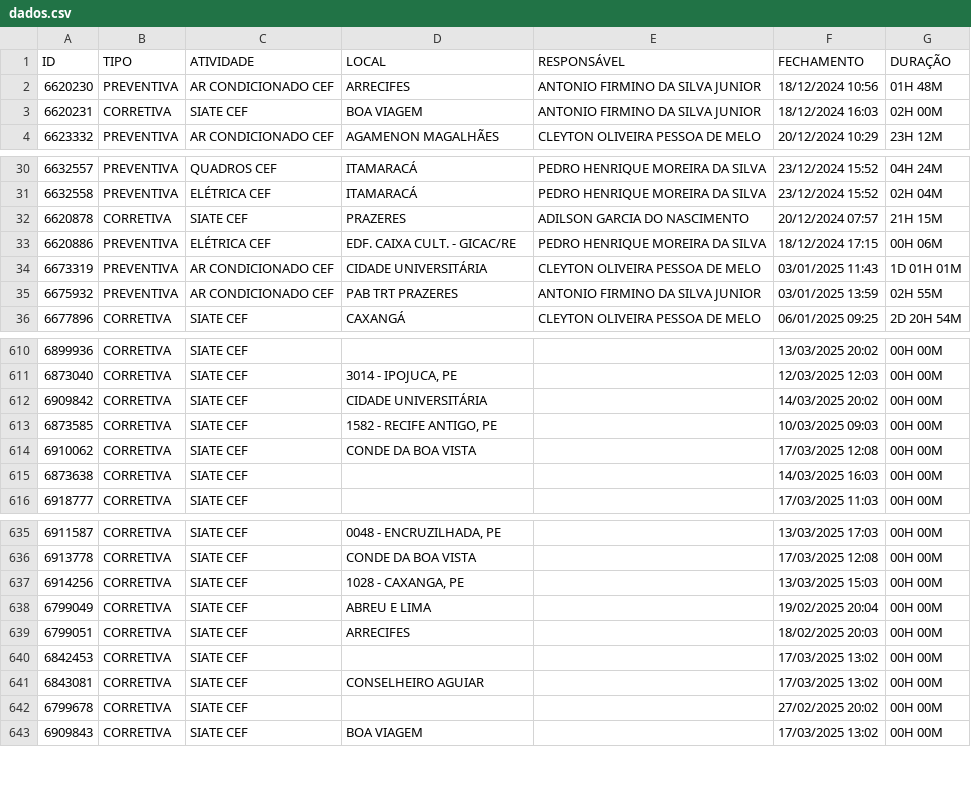
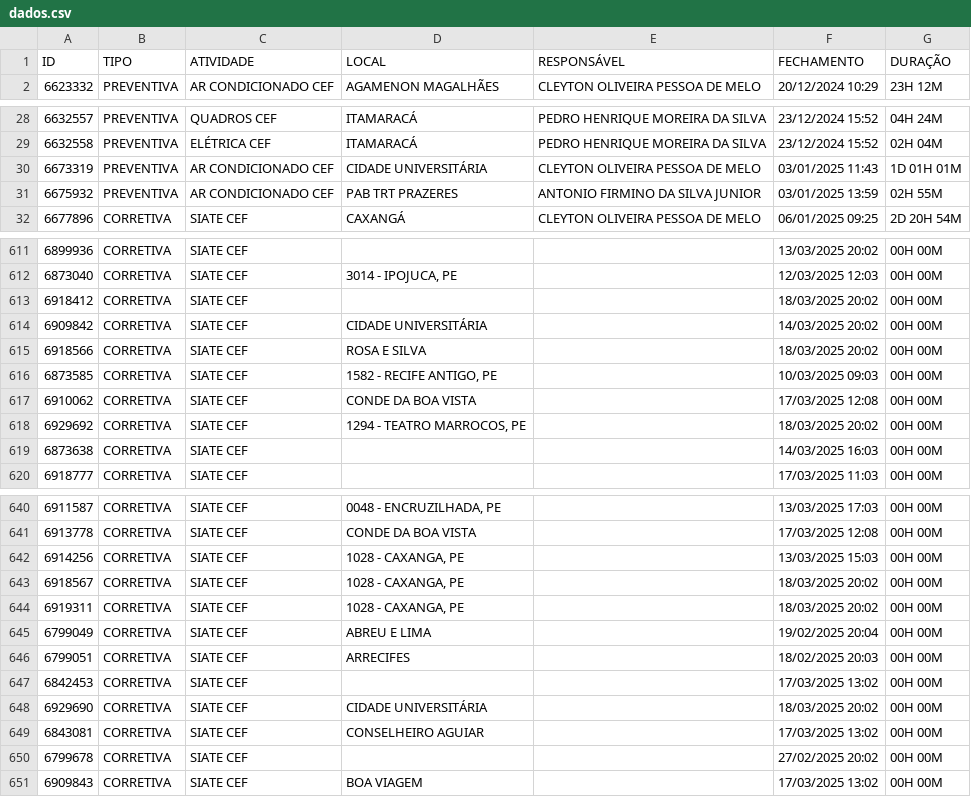
Before and after one commit to m1caelvr/BOT_CEF, a CSV file: data/dados.csv, drawn as a sheet; only a part is shown, gaps mark what is left out; removed rows and columns are numbered as before the commit, all else as after; the diff covers the shown part only; the diff names each change by its address in the sheet, - before the commit and + after, or states it on an @@ line.

```diff
--- a/data/dados.csv
+++ b/data/dados.csv
-row 2: 6620230 | PREVENTIVA | AR CONDICIONADO CEF | ARRECIFES | ANTONIO FIRMINO DA SILVA JUNIOR | 18/12/2024 10:56 | 01H 48M
-row 3: 6620231 | CORRETIVA | SIATE CEF | BOA VIAGEM | ANTONIO FIRMINO DA SILVA JUNIOR | 18/12/2024 16:03 | 02H 00M
-row 32: 6620878 | CORRETIVA | SIATE CEF | PRAZERES | ADILSON GARCIA DO NASCIMENTO | 20/12/2024 07:57 | 21H 15M
-row 33: 6620886 | PREVENTIVA | ELÉTRICA CEF | EDF. CAIXA CULT. - GICAC/RE | PEDRO HENRIQUE MOREIRA DA SILVA | 18/12/2024 17:15 | 00H 06M
+row 613: 6918412 | CORRETIVA | SIATE CEF |  |  | 18/03/2025 20:02 | 00H 00M
+row 615: 6918566 | CORRETIVA | SIATE CEF | ROSA E SILVA |  | 18/03/2025 20:02 | 00H 00M
+row 618: 6929692 | CORRETIVA | SIATE CEF | 1294 - TEATRO MARROCOS, PE |  | 18/03/2025 20:02 | 00H 00M
+row 643: 6918567 | CORRETIVA | SIATE CEF | 1028 - CAXANGA, PE |  | 18/03/2025 20:02 | 00H 00M
+row 644: 6919311 | CORRETIVA | SIATE CEF | 1028 - CAXANGA, PE |  | 18/03/2025 20:02 | 00H 00M
+row 648: 6929690 | CORRETIVA | SIATE CEF | CIDADE UNIVERSITÁRIA |  | 18/03/2025 20:02 | 00H 00M
```
Also changed, not shown: 7 added rows elsewhere in this file.
